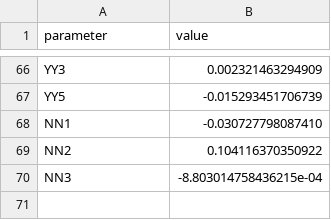
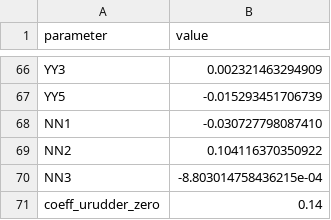
Before and after one commit to AmaneSakanashi/test_SI_MMG, a CSV file: inputfiles/MMG_params_EssoOsaka3m.csv, drawn as a sheet; only a part is shown, gaps mark what is left out; the diff names each change by its address in the sheet, - before the commit and + after, or states it on an @@ line.

```diff
--- a/inputfiles/MMG_params_EssoOsaka3m.csv
+++ b/inputfiles/MMG_params_EssoOsaka3m.csv
+row 71: coeff_urudder_zero | 0.14
```
Also changed, not shown: inputfiles/principal_particulars_EssoOsaka3m.csv, 51 other files.
